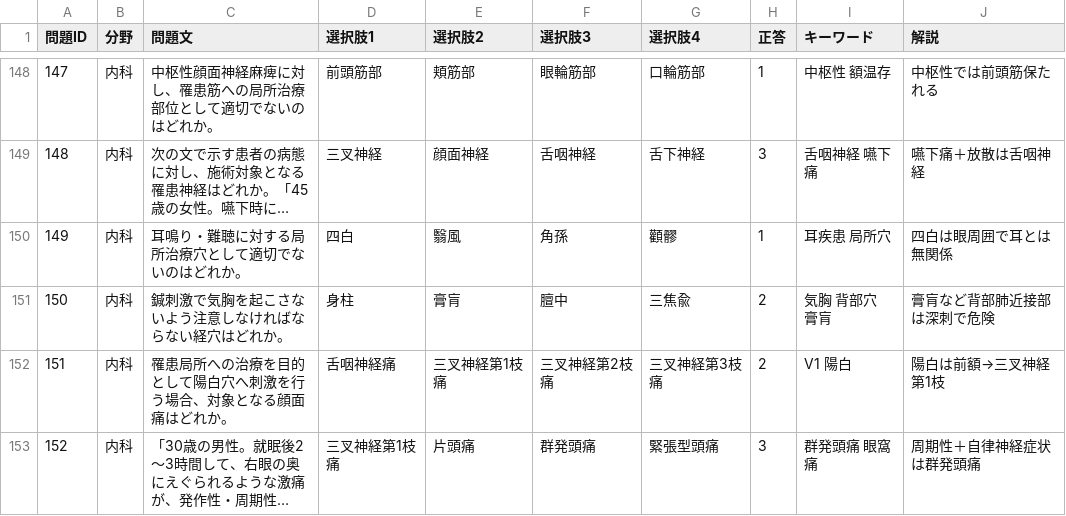
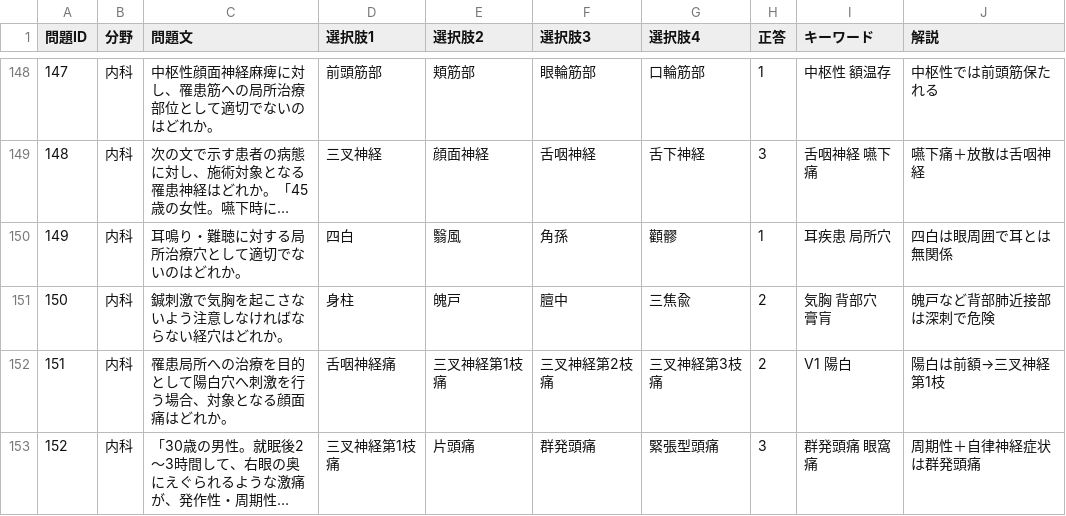
Before and after one commit to kaoman0079-ops/OrientClinix, a CSV file: data.csv, drawn as a sheet; only a part is shown, gaps mark what is left out; long unchanged cells end in ….

Commit message:
Update data.csv

```diff
--- a/data.csv
+++ b/data.csv
@@ -150,3 +150,3 @@
 149,内科,耳鳴り・難聴に対する局所治療穴として適切でないのはどれか。,四白,翳風,角孫,顴髎,1,耳疾患 局所穴,四白は眼周囲で耳とは無関係
-150,内科,鍼刺激で気胸を起こさないよう注意しなければならない経穴はどれか。,身柱,膏肓,膻中,三焦兪,2,気胸 背部穴 膏肓,膏肓など背部肺近接部は深刺で危険
+150,内科,鍼刺激で気胸を起こさないよう注意しなければならない経穴はどれか。,身柱,魄戸,膻中,三焦兪,2,気胸 背部穴 膏肓,魄戸など背部肺近接部は深刺で危険
 151,内科,罹患局所への治療を目的として陽白穴へ刺激を行う場合、対象となる顔面痛はどれか。,舌咽神経痛,三叉神経第1枝痛,三叉神経第2枝痛,三叉神経第3枝痛,2,V1 陽白,陽白は前額→三叉神経第1枝
```
